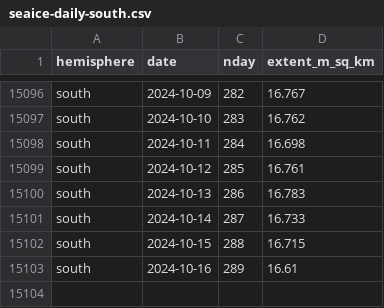
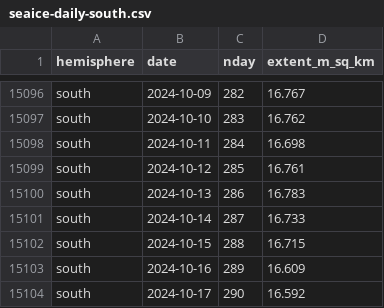
Before and after one commit to 360-info/tracker-seaice, a CSV file: data/seaice-daily-south.csv, drawn as a sheet; only a part is shown, gaps mark what is left out.

```diff
--- a/data/seaice-daily-south.csv
+++ b/data/seaice-daily-south.csv
@@ -15102,2 +15102,3 @@ south,2024-10-14,287,16.733
 south,2024-10-15,288,16.715
-south,2024-10-16,289,16.61
+south,2024-10-16,289,16.609
+south,2024-10-17,290,16.592
```
Also changed, not shown: data/seaice-daily-north.csv, data/seaice-thisyear-north.csv, 1 other file.
